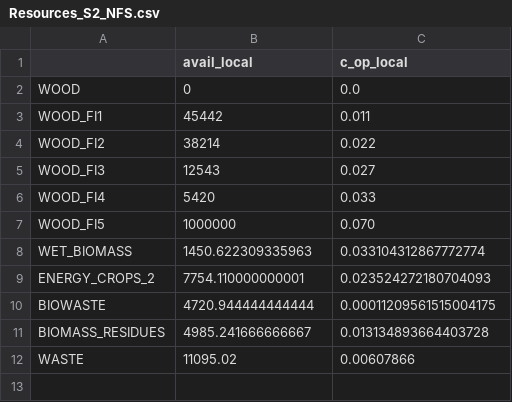
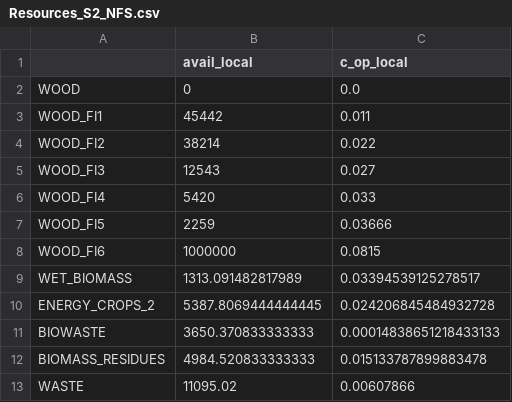
Before and after one commit to Mathnovchina/EnergyScope_multi_cells, a CSV file: Data/2035/FI/Resources_S2_NFS.csv, drawn as a sheet.

```diff
--- a/Data/2035/FI/Resources_S2_NFS.csv
+++ b/Data/2035/FI/Resources_S2_NFS.csv
@@ -6,7 +6,8 @@ WOOD_FI3,12543,0.027
 WOOD_FI4,5420,0.033
-WOOD_FI5,1000000,0.070
-WET_BIOMASS,1450.622309335963,0.033104312867772774
-ENERGY_CROPS_2,7754.110000000001,0.023524272180704093
-BIOWASTE,4720.944444444444,0.00011209561515004175
-BIOMASS_RESIDUES,4985.241666666667,0.013134893664403728
+WOOD_FI5,2259,0.03666
+WOOD_FI6,1000000,0.0815
+WET_BIOMASS,1313.091482817989,0.03394539125278517
+ENERGY_CROPS_2,5387.8069444444445,0.024206845484932728
+BIOWASTE,3650.370833333333,0.00014838651218433133
+BIOMASS_RESIDUES,4984.520833333333,0.015133787899883478
 WASTE,11095.02,0.00607866
```
Also changed, not shown: Data/2035/00_INDEP/Layers_in_out.csv, Data/2035/00_INDEP/Resources_indep.csv, 46 other files.
